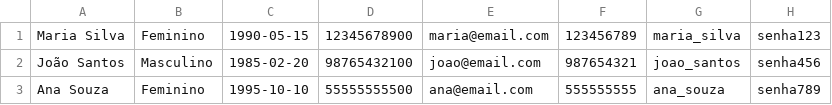
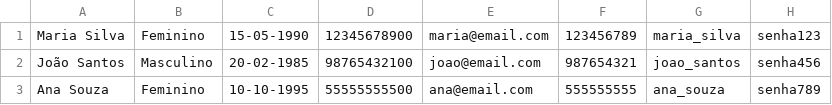
Before and after one commit to yallerocha/e-commerce-Prolog, a CSV file: Clientes.csv, drawn as a sheet.

```diff
--- a/Clientes.csv
+++ b/Clientes.csv
@@ -1,3 +1,3 @@
-Maria Silva,Feminino,1990-05-15,12345678900,maria@email.com,123456789,maria_silva,senha123
-João Santos,Masculino,1985-02-20,98765432100,joao@email.com,987654321,joao_santos,senha456
-Ana Souza,Feminino,1995-10-10,55555555500,ana@email.com,555555555,ana_souza,senha789
+Maria Silva,Feminino,15-05-1990,12345678900,maria@email.com,123456789,maria_silva,senha123
+João Santos,Masculino,20-02-1985,98765432100,joao@email.com,987654321,joao_santos,senha456
+Ana Souza,Feminino,10-10-1995,55555555500,ana@email.com,555555555,ana_souza,senha789
```
Also changed, not shown: Produtos.csv.
